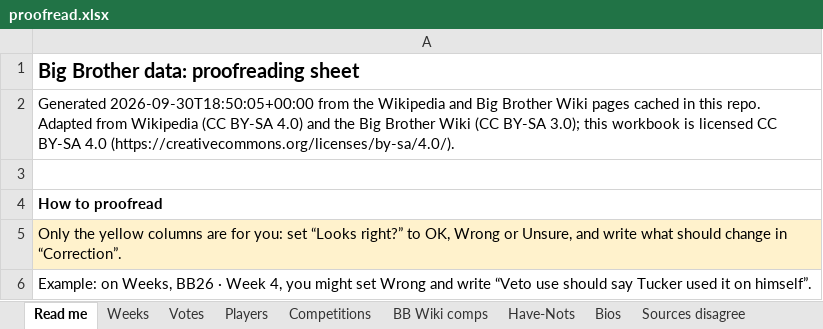
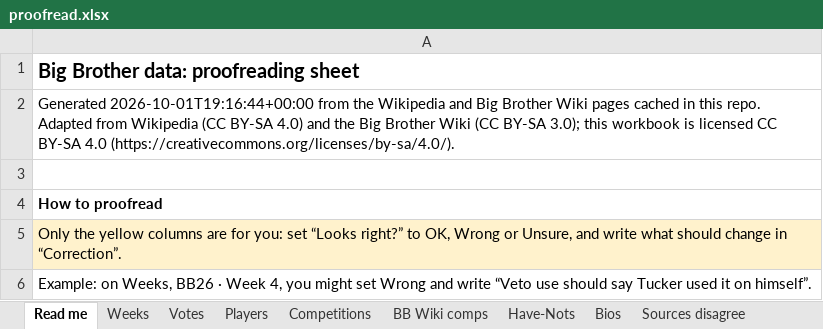
Before and after one commit to christopherbholland/BigBrotherDataFromWiki, an Excel workbook: proofread.xlsx, sheet Read me, drawn as a sheet; only a part is shown; values as stored, in another font and other column widths than the file's, no borders; the diff names each change by its address in the sheet, - before the commit and + after, or states it on an @@ line.

```diff
--- a/proofread.xlsx (sheet Read me)
+++ b/proofread.xlsx (sheet Read me)
-A2: Generated 2026-09-30T18:50:05+00:00 from the…
+A2: Generated 2026-10-01T19:16:44+00:00 from the…
```
Also changed, not shown: 42 other files.
